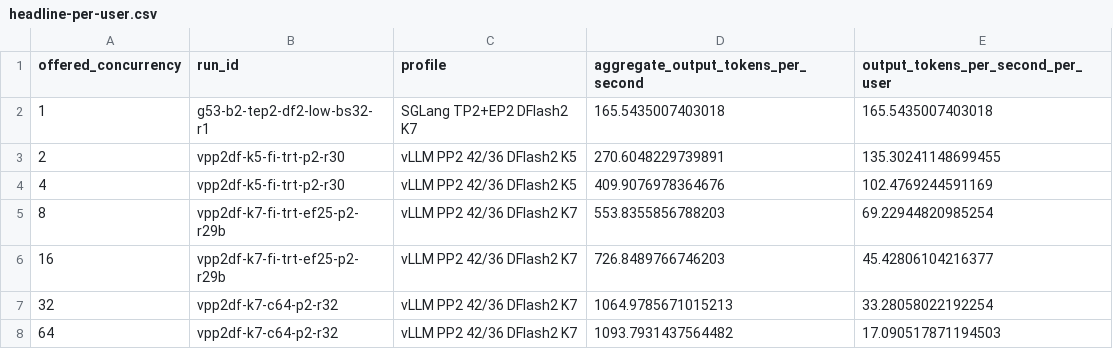
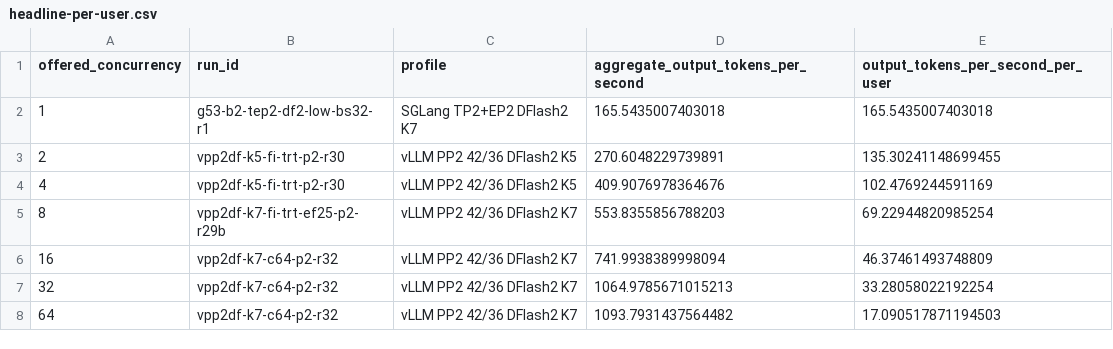
Before and after one commit to catid/dgx_station_benchmarks, a CSV file: glm-5.3/data/headline-per-user.csv, drawn as a sheet.

Commit message:
Update GLM-5.3 PP2 C16 headline

```diff
--- a/glm-5.3/data/headline-per-user.csv
+++ b/glm-5.3/data/headline-per-user.csv
@@ -5,3 +5,3 @@ offered_concurrency,run_id,profile,aggregate_output_tokens_per_second,output_tok
 8,vpp2df-k7-fi-trt-ef25-p2-r29b,vLLM PP2 42/36 DFlash2 K7,553.8355856788203,69.22944820985254
-16,vpp2df-k7-fi-trt-ef25-p2-r29b,vLLM PP2 42/36 DFlash2 K7,726.8489766746203,45.42806104216377
+16,vpp2df-k7-c64-p2-r32,vLLM PP2 42/36 DFlash2 K7,741.9938389998094,46.37461493748809
 32,vpp2df-k7-c64-p2-r32,vLLM PP2 42/36 DFlash2 K7,1064.9785671015213,33.28058022192254
```
Also changed, not shown: glm-5.3/data/throughput.csv, 7 other files.
